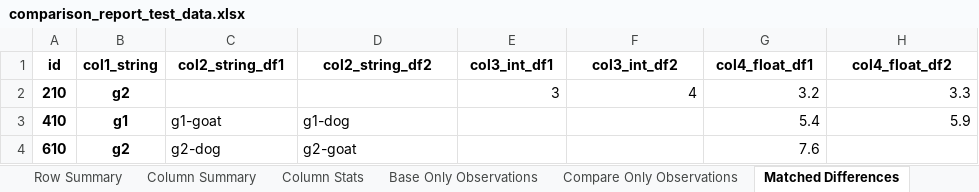
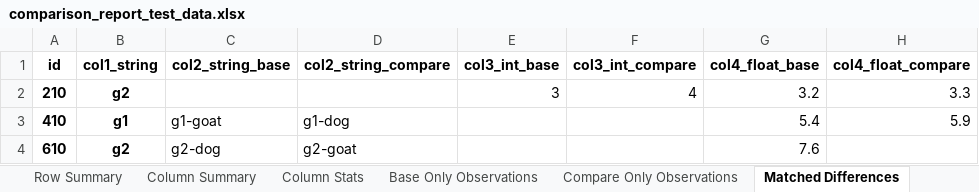
Before and after one commit to nagol/datacompy_report, an Excel workbook: nbs/comparison_report_test_data.xlsx, sheet Matched Differences, drawn as a sheet; values as stored, in another font and other column widths than the file's, no borders; the diff names each change by its address in the sheet, - before the commit and + after, or states it on an @@ line.

```diff
--- a/nbs/comparison_report_test_data.xlsx (sheet Matched Differences)
+++ b/nbs/comparison_report_test_data.xlsx (sheet Matched Differences)
-C1: col2_string_df1
+C1: col2_string_base
-D1: col2_string_df2
+D1: col2_string_compare
-E1: col3_int_df1
+E1: col3_int_base
-F1: col3_int_df2
+F1: col3_int_compare
-G1: col4_float_df1
+G1: col4_float_base
-H1: col4_float_df2
+H1: col4_float_compare
```
Also changed, not shown: 2 other files.
